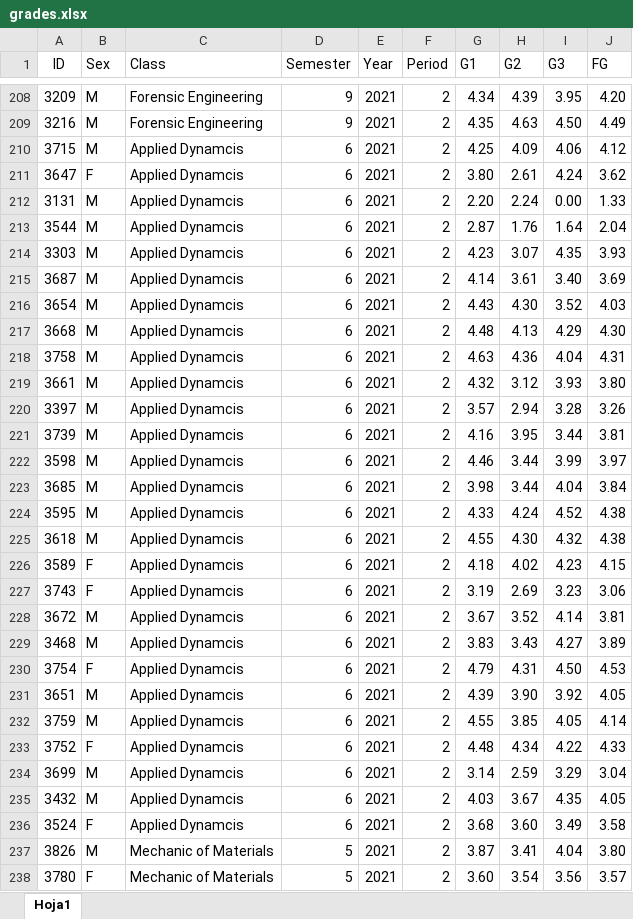
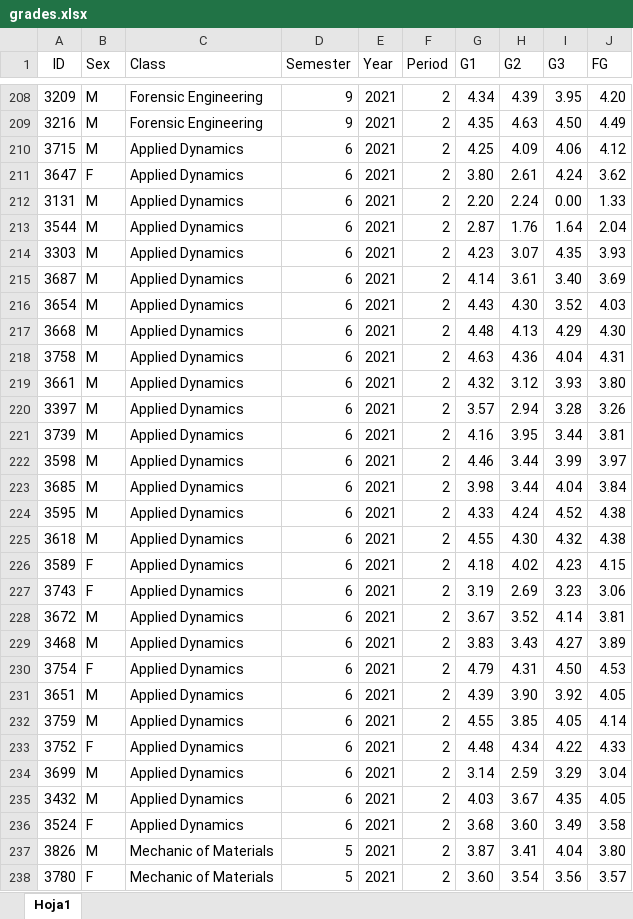
Before and after one commit to alejo1630/grades_college_analysis, an Excel workbook: grades.xlsx, sheet Hoja1, drawn as a sheet; only a part is shown, gaps mark what is left out; values as stored, in another font and other column widths than the file's, no borders; the diff covers the shown part only; the diff names each change by its address in the sheet, - before the commit and + after, or states it on an @@ line.

Commit message:
Data

```diff
--- a/grades.xlsx (sheet Hoja1)
+++ b/grades.xlsx (sheet Hoja1)
-C210:C236 (Class): Applied Dynamcis
+C210:C236 (Class): Applied Dynamics
```
Also changed, not shown: 42 edited cells elsewhere in this sheet.
